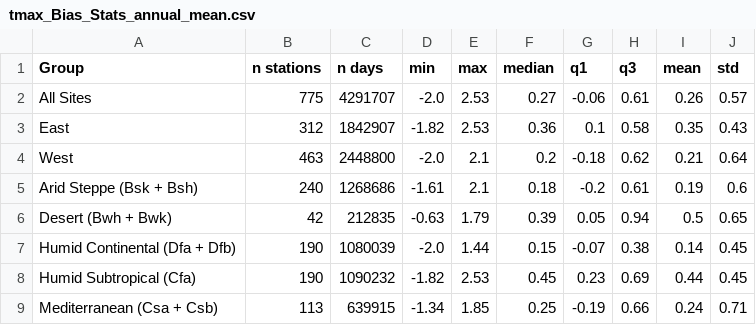
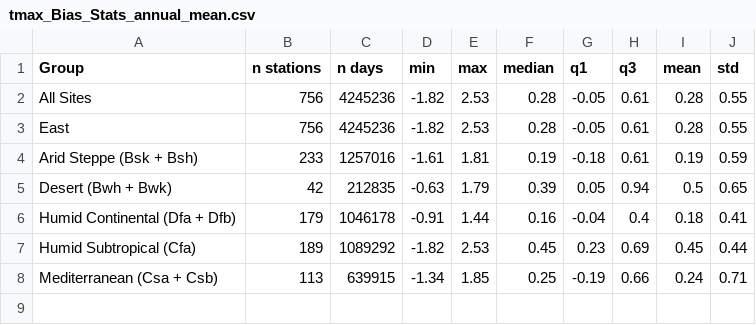
Before and after one commit to Open-ET/gridMET-bias-correction, a CSV file: Plots/Boxplots/Annual/tmax_Bias_Stats_annual_mean.csv, drawn as a sheet.

```diff
--- a/Plots/Boxplots/Annual/tmax_Bias_Stats_annual_mean.csv
+++ b/Plots/Boxplots/Annual/tmax_Bias_Stats_annual_mean.csv
@@ -1,9 +1,8 @@
 Group,n stations,n days,min,max,median,q1,q3,mean,std
-All Sites,775,4291707,-2.0,2.53,0.27,-0.06,0.61,0.26,0.57
-East,312,1842907,-1.82,2.53,0.36,0.1,0.58,0.35,0.43
-West,463,2448800,-2.0,2.1,0.2,-0.18,0.62,0.21,0.64
-Arid Steppe (Bsk + Bsh),240,1268686,-1.61,2.1,0.18,-0.2,0.61,0.19,0.6
+All Sites,756,4245236,-1.82,2.53,0.28,-0.05,0.61,0.28,0.55
+East,756,4245236,-1.82,2.53,0.28,-0.05,0.61,0.28,0.55
+Arid Steppe (Bsk + Bsh),233,1257016,-1.61,1.81,0.19,-0.18,0.61,0.19,0.59
 Desert (Bwh + Bwk),42,212835,-0.63,1.79,0.39,0.05,0.94,0.5,0.65
-Humid Continental (Dfa + Dfb),190,1080039,-2.0,1.44,0.15,-0.07,0.38,0.14,0.45
-Humid Subtropical (Cfa),190,1090232,-1.82,2.53,0.45,0.23,0.69,0.44,0.45
+Humid Continental (Dfa + Dfb),179,1046178,-0.91,1.44,0.16,-0.04,0.4,0.18,0.41
+Humid Subtropical (Cfa),189,1089292,-1.82,2.53,0.45,0.23,0.69,0.45,0.44
 Mediterranean (Csa + Csb),113,639915,-1.34,1.85,0.25,-0.19,0.66,0.24,0.71
```
Also changed, not shown: Plots/Boxplots/Annual/ETr_Bias_Stats_annual_mean.csv, Plots/Boxplots/Annual/ea_Bias_Stats_annual_mean.csv, 14 other files.
